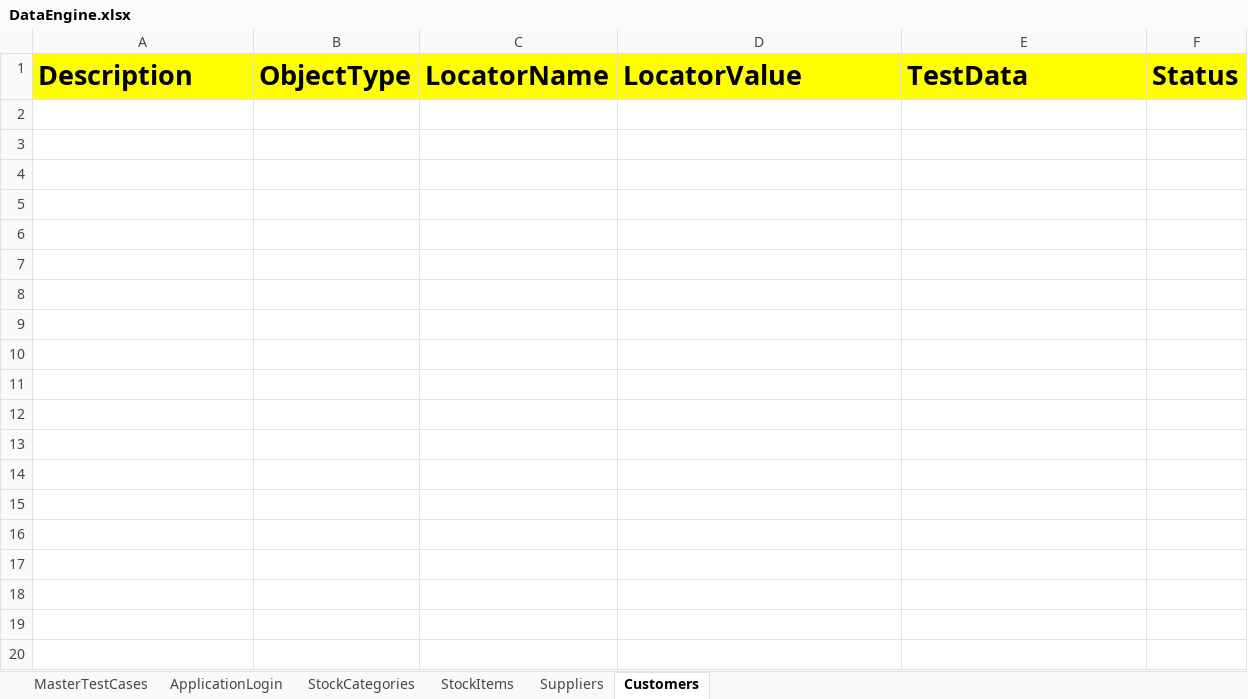
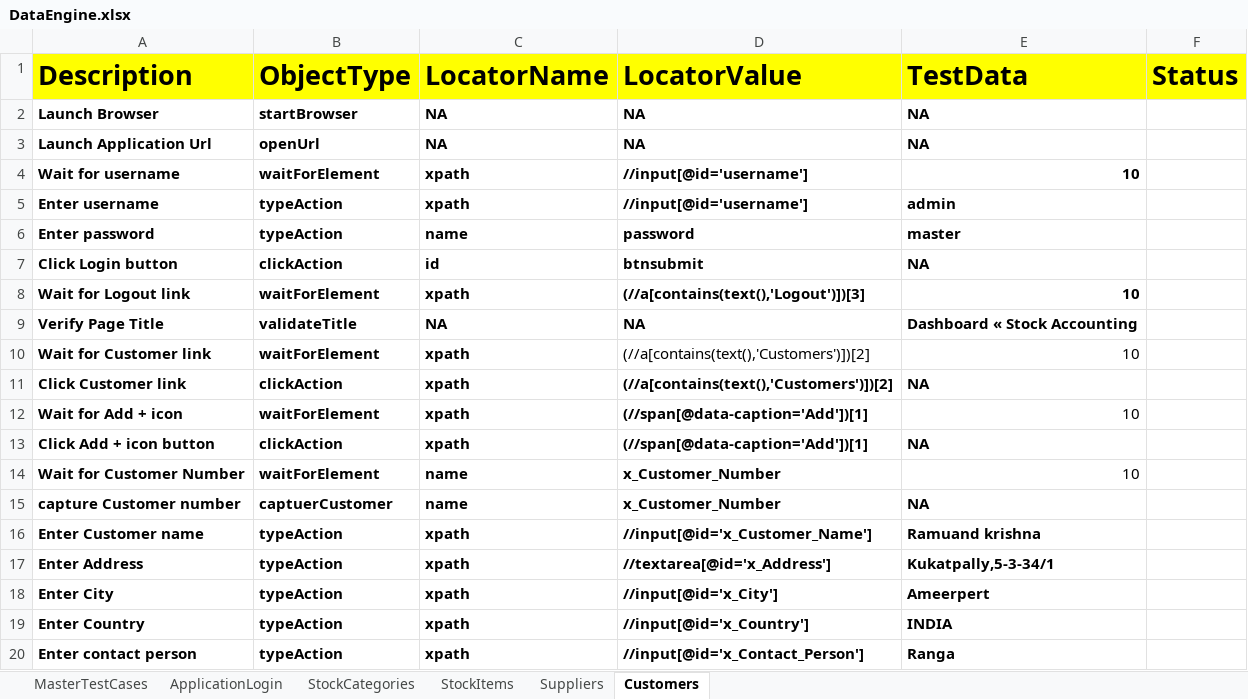
Before and after one commit to radha81/Hybrid_FrameWorkQedge, an Excel workbook: FileInput/DataEngine.xlsx, sheet Customers, drawn as a sheet; only a part is shown; values as stored, in another font and other column widths than the file's, no borders; the diff covers the shown part only; the diff names each change by its address in the sheet, - before the commit and + after, or states it on an @@ line.

```diff
--- a/FileInput/DataEngine.xlsx (sheet Customers)
+++ b/FileInput/DataEngine.xlsx (sheet Customers)
+row 2: Launch Browser | startBrowser | NA | NA | NA
+row 3: Launch Application Url | openUrl | NA | NA | NA
+row 4: Wait for username | waitForElement | xpath | //input[@id='username'] | 10
+row 5: Enter username | typeAction | xpath | //input[@id='username'] | admin
+row 6: Enter password | typeAction | name | password | master
+row 7: Click Login button | clickAction | id | btnsubmit | NA
+row 8: Wait for Logout link | waitForElement | xpath | (//a[contains(text(),'Logout')])[3] | 10
+row 9: Verify Page Title | validateTitle | NA | NA | Dashboard « Stock Accounting
+row 10: Wait for Customer link | waitForElement | xpath | (//a[contains(text(),'Customers')])[2] | 10
+row 11: Click Customer link | clickAction | xpath | (//a[contains(text(),'Customers')])[2] | NA
+row 12: Wait for Add + icon | waitForElement | xpath | (//span[@data-caption='Add'])[1] | 10
+row 13: Click Add + icon button | clickAction | xpath | (//span[@data-caption='Add'])[1] | NA
+row 14: Wait for Customer Number | waitForElement | name | x_Customer_Number | 10
+row 15: capture Customer number | captuerCustomer | name | x_Customer_Number | NA
+row 16: Enter Customer name | typeAction | xpath | //input[@id='x_Customer_Name'] | Ramuand krishna
+row 17: Enter Address | typeAction | xpath | //textarea[@id='x_Address'] | Kukatpally,5-3-34/1
+row 18: Enter City | typeAction | xpath | //input[@id='x_City'] | Ameerpert
+row 19: Enter Country | typeAction | xpath | //input[@id='x_Country'] | INDIA
+row 20: Enter contact person | typeAction | xpath | //input[@id='x_Contact_Person'] | Ranga
```
Also changed, not shown: 12 added rows elsewhere in this sheet, sheet Suppliers, sheet MasterTestCases, sheet StockItems, FileOutput/HybridResults.xlsx, 7 other files.
